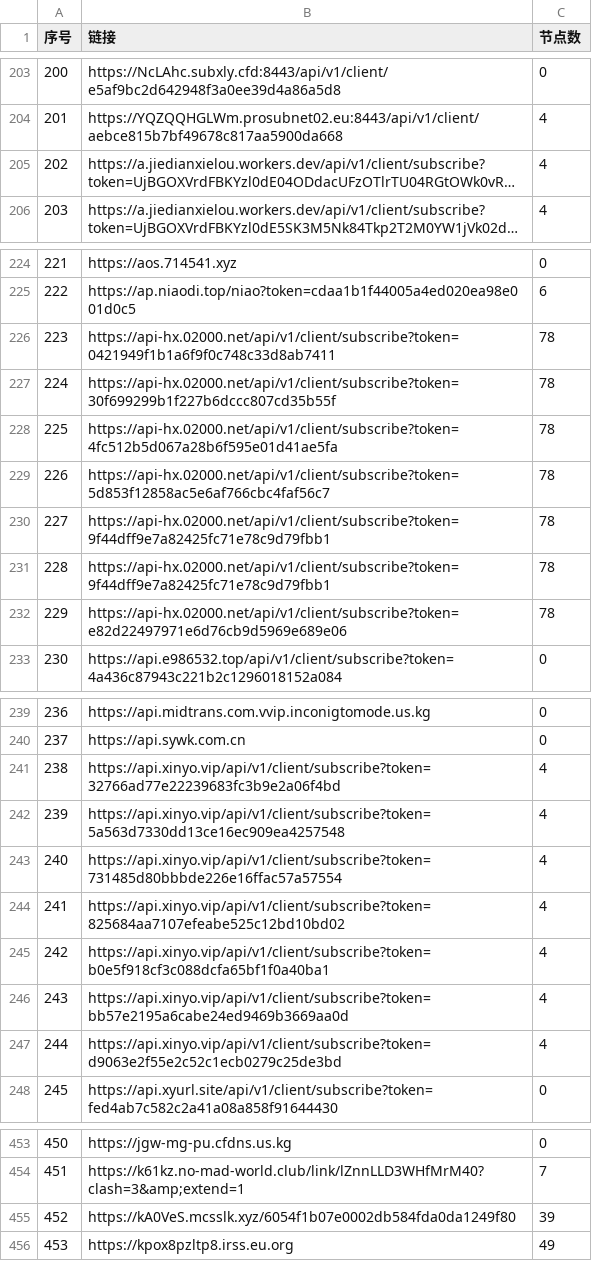
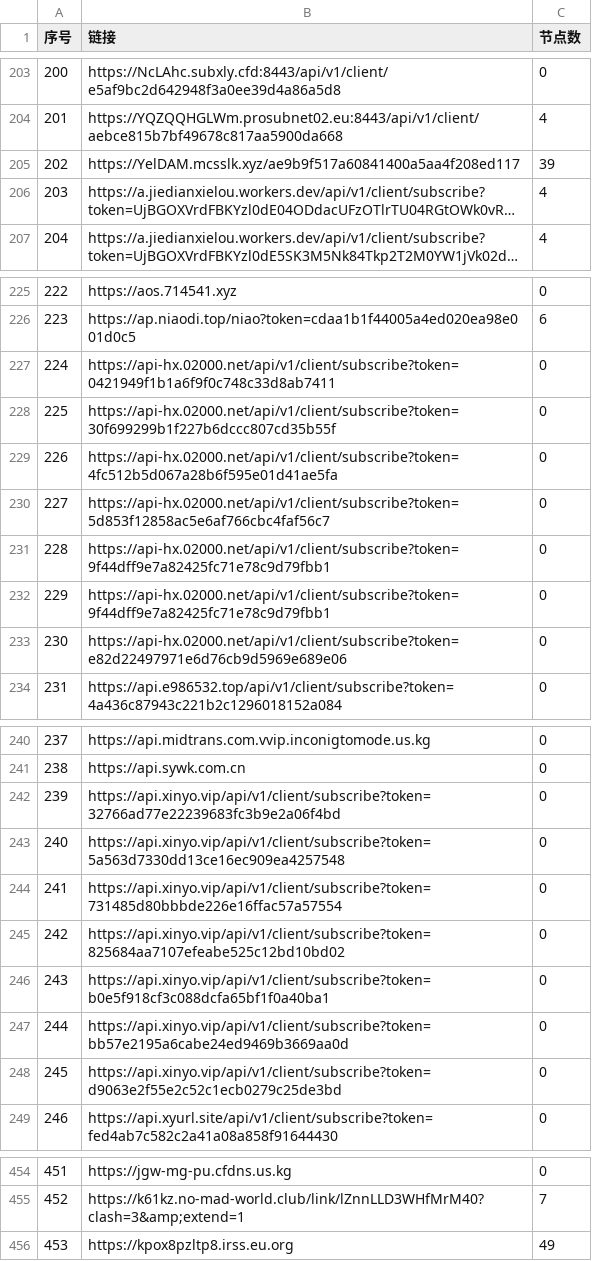
Before and after one commit to 3878590578/NoMoreWalls, a CSV file: list_result.csv, drawn as a sheet; only a part is shown, gaps mark what is left out; long unchanged cells end in …; removed rows and columns are numbered as before the commit, all else as after; the diff covers the shown part only; the diff names each change by its address in the sheet, - before the commit and + after, or states it on an @@ line.

```diff
--- a/list_result.csv
+++ b/list_result.csv
+row 205: 202 | https://YelDAM.mcsslk.xyz/ae9b9f517a60841400a5aa4f208ed117 | 39
@@ column A (序号) renumbered between rows 206 and 746 @@
-C227:C233 (节点数): 78
+C227:C233 (节点数): 0
-C242:C248 (节点数): 4
+C242:C248 (节点数): 0
-row 455: 452 | https://kA0VeS.mcsslk.xyz/6054f1b07e0002db584fda0da1249f80 | 39
```
Also changed, not shown: 1 added row, 1 removed row and 35 edited cells elsewhere in this file, 51 other files.
